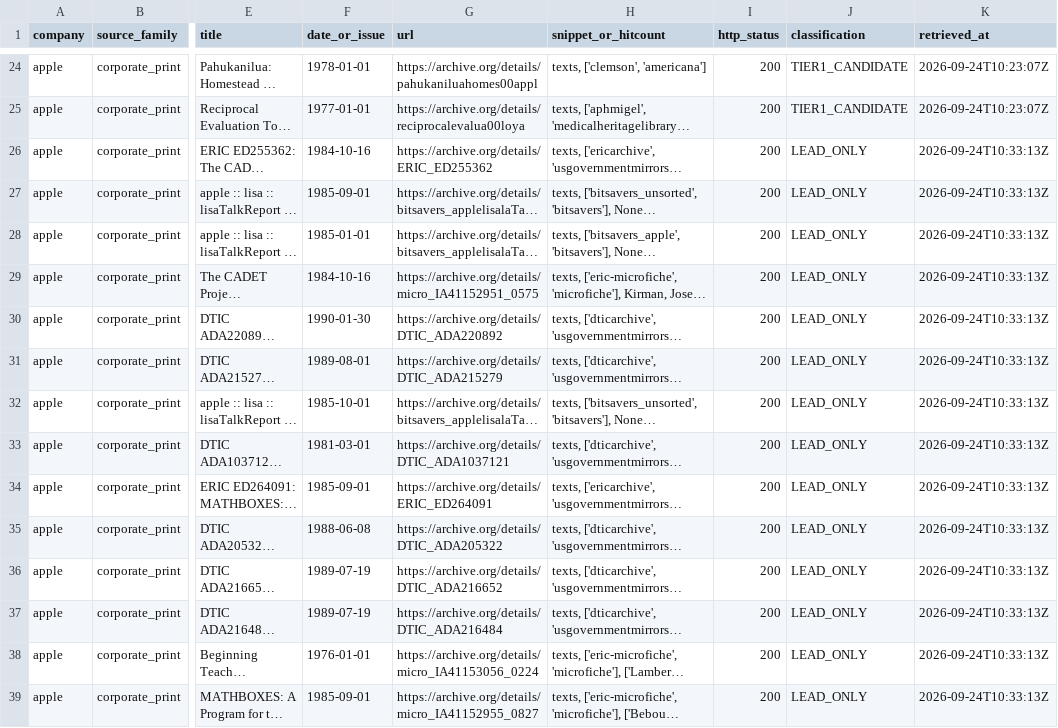
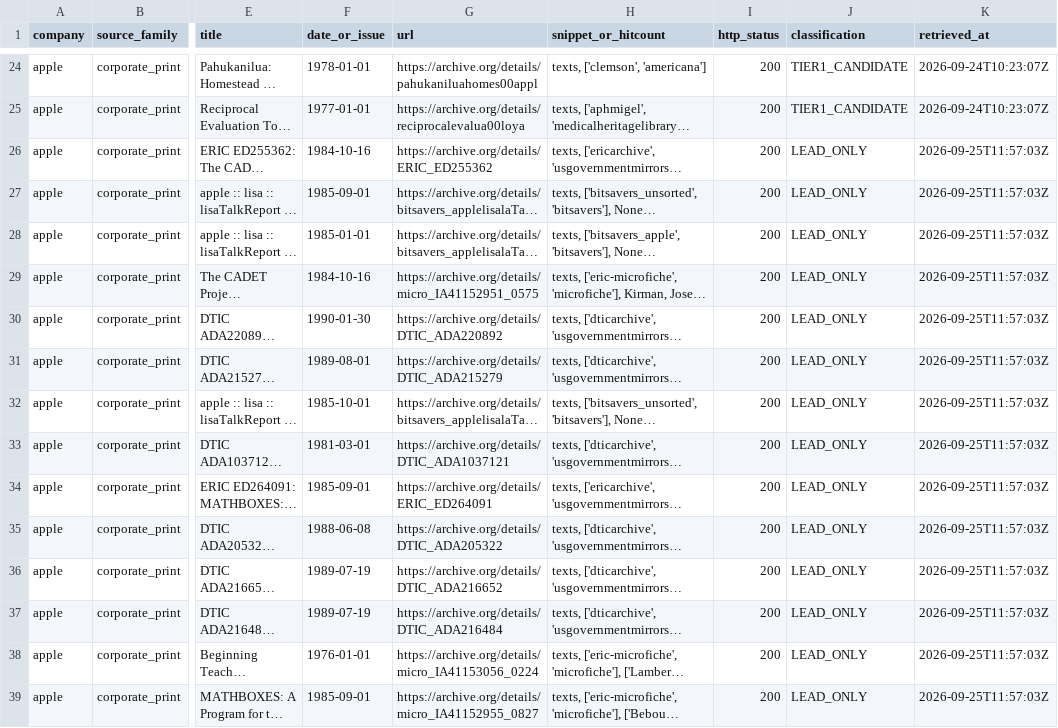
Before and after one commit to RudraNarayanP/founder-s-play-book, a CSV file: founders_playbook/00_universe/harvest/candidates.csv, drawn as a sheet; only a part is shown, gaps mark what is left out; long unchanged cells end in …; the diff covers the shown part only; the diff names each change by its address in the sheet, - before the commit and + after, or states it on an @@ line.

Commit message:
Nightly harvest: corpus evidence refresh from scheduled runner

```diff
--- a/founders_playbook/00_universe/harvest/candidates.csv
+++ b/founders_playbook/00_universe/harvest/candidates.csv
-K26:K39 (retrieved_at): 2026-09-24T10:33:13Z
+K26:K39 (retrieved_at): 2026-09-25T11:57:03Z
```
Also changed, not shown: 97 edited cells elsewhere in this file, 1 other file.
